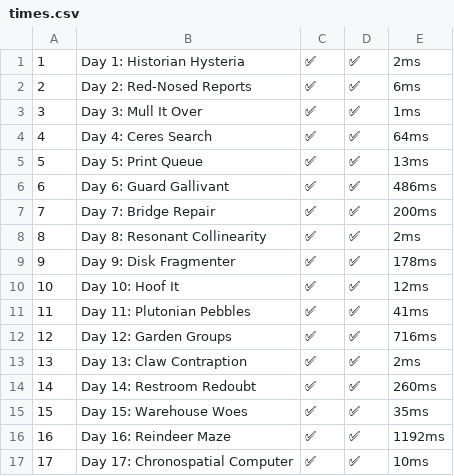
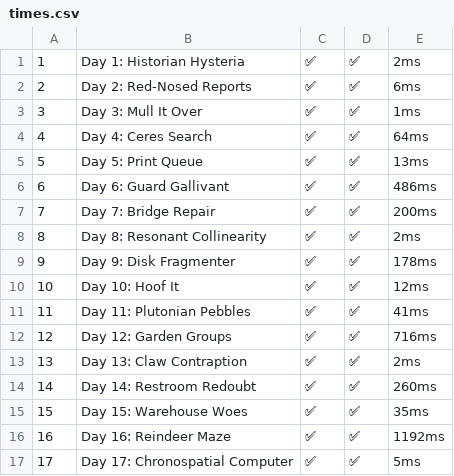
Before and after one commit to lerarosalene/aoc-2024, a CSV file: times.csv, drawn as a sheet.

```diff
--- a/times.csv
+++ b/times.csv
@@ -16,2 +16,2 @@
 16,Day 16: Reindeer Maze,✅,✅,1192ms
-17,Day 17: Chronospatial Computer,✅,✅,10ms
+17,Day 17: Chronospatial Computer,✅,✅,5ms
```
Also changed, not shown: 4 other files.
